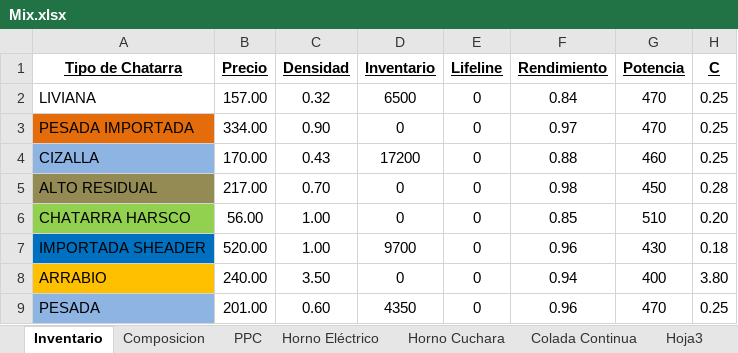
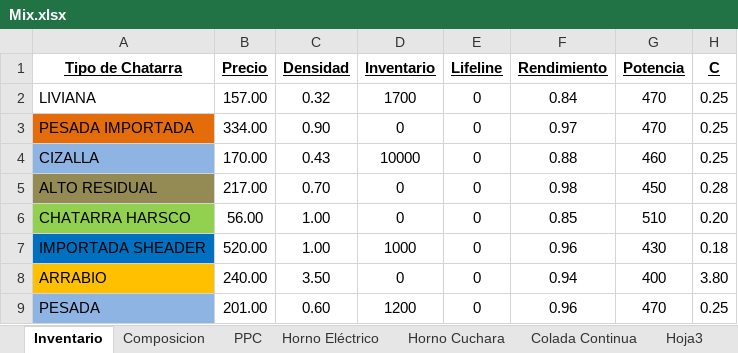
Before and after one commit to Axorimaster/Scrap_Optimization, an Excel workbook: Mix.xlsx, sheet Inventario, drawn as a sheet; only a part is shown; values as stored, in another font and other column widths than the file's, no borders; the diff names each change by its address in the sheet, - before the commit and + after, or states it on an @@ line.

Commit message:
Kedalion v.1.5 integracion opt+meltop+ked calculo manual y automatico lifeline base scraps

```diff
--- a/Mix.xlsx (sheet Inventario)
+++ b/Mix.xlsx (sheet Inventario)
-D2 (Inventario): 6500
+D2 (Inventario): 1700
-D4 (Inventario): 17200
+D4 (Inventario): 10000
-D7 (Inventario): 9700
+D7 (Inventario): 1000
-D9 (Inventario): 4350
+D9 (Inventario): 1200
```
Also changed, not shown: sheet Composicion, 5 other files.
